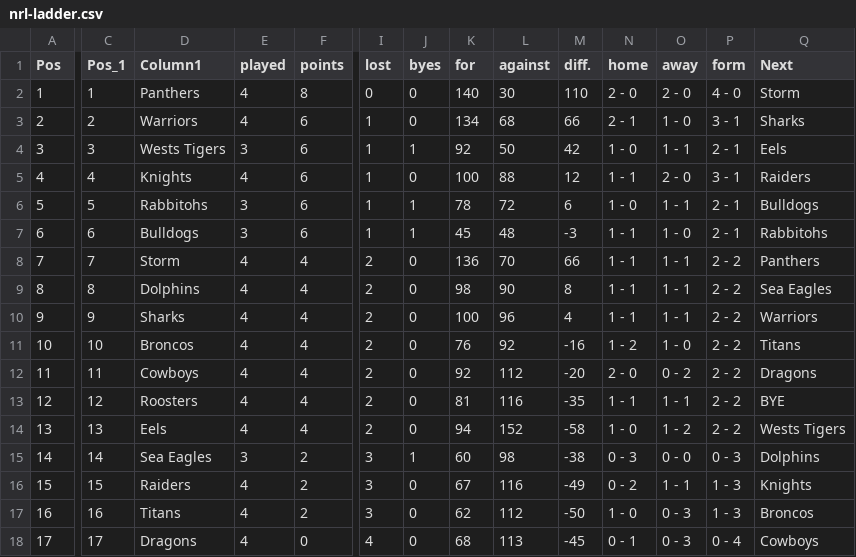
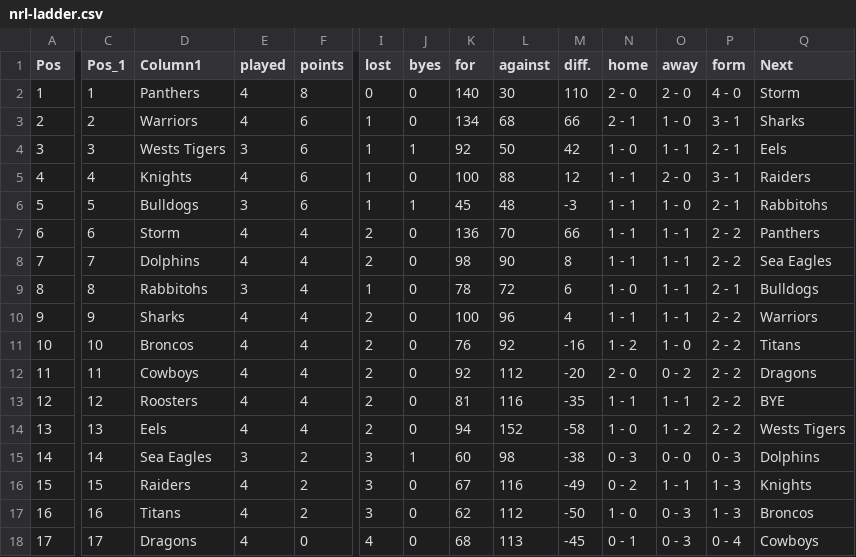
Before and after one commit to Big-Davo/2026-footy-picks, a CSV file: nrl-ladder.csv, drawn as a sheet; only a part is shown, gaps mark what is left out; the diff names each change by its address in the sheet, - before the commit and + after, or states it on an @@ line.

Commit message:
Update nrl-ladder.csv

```diff
--- a/nrl-ladder.csv
+++ b/nrl-ladder.csv
-D6 (Column1): Rabbitohs
+D6 (Column1): Bulldogs
-K6 (for): 78
+K6 (for): 45
-L6 (against): 72
+L6 (against): 48
-M6 (diff.): 6
+M6 (diff.): -3
-N6 (home): 1 - 0
+N6 (home): 1 - 1
-O6 (away): 1 - 1
+O6 (away): 1 - 0
-Q6 (Next): Bulldogs
+Q6 (Next): Rabbitohs
-D7 (Column1): Bulldogs
+D7 (Column1): Storm
-E7 (played): 3
+E7 (played): 4
-F7 (points): 6
+F7 (points): 4
-I7 (lost): 1
+I7 (lost): 2
-J7 (byes): 1
+J7 (byes): 0
-K7 (for): 45
+K7 (for): 136
-L7 (against): 48
+L7 (against): 70
-M7 (diff.): -3
+M7 (diff.): 66
-O7 (away): 1 - 0
+O7 (away): 1 - 1
-P7 (form): 2 - 1
+P7 (form): 2 - 2
-Q7 (Next): Rabbitohs
+Q7 (Next): Panthers
-D8 (Column1): Storm
+D8 (Column1): Dolphins
-K8 (for): 136
+K8 (for): 98
-L8 (against): 70
+L8 (against): 90
-M8 (diff.): 66
+M8 (diff.): 8
-Q8 (Next): Panthers
+Q8 (Next): Sea Eagles
-D9 (Column1): Dolphins
+D9 (Column1): Rabbitohs
-E9 (played): 4
+E9 (played): 3
-I9 (lost): 2
+I9 (lost): 1
-K9 (for): 98
+K9 (for): 78
-L9 (against): 90
+L9 (against): 72
-M9 (diff.): 8
+M9 (diff.): 6
-N9 (home): 1 - 1
+N9 (home): 1 - 0
-P9 (form): 2 - 2
+P9 (form): 2 - 1
-Q9 (Next): Sea Eagles
+Q9 (Next): Bulldogs
```
